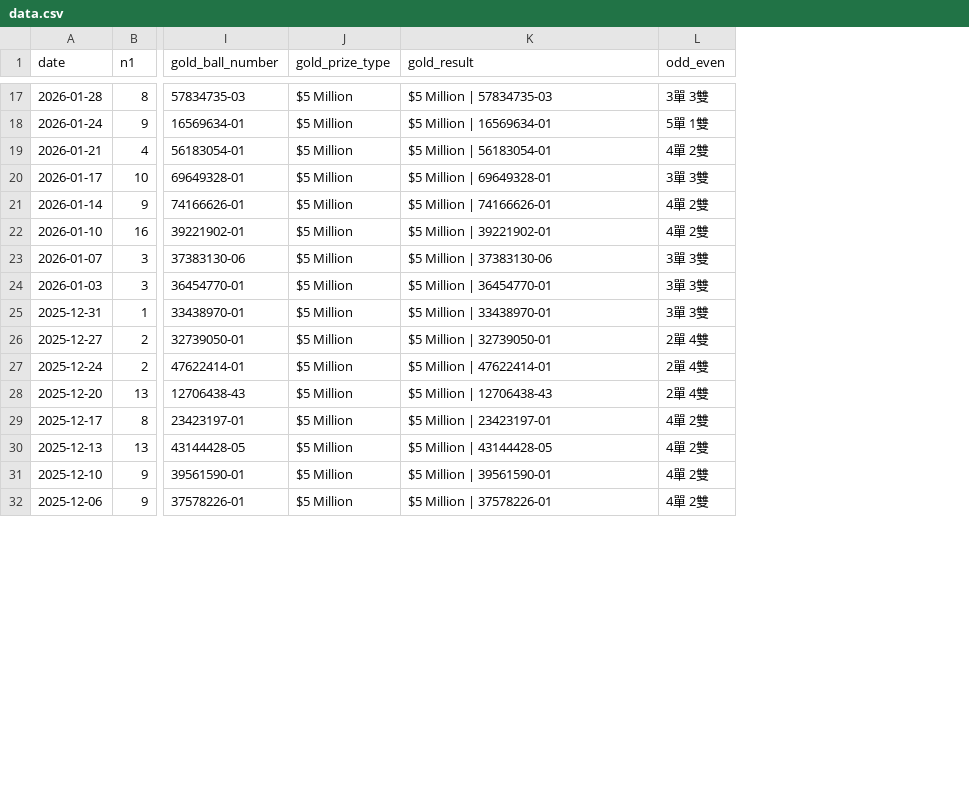
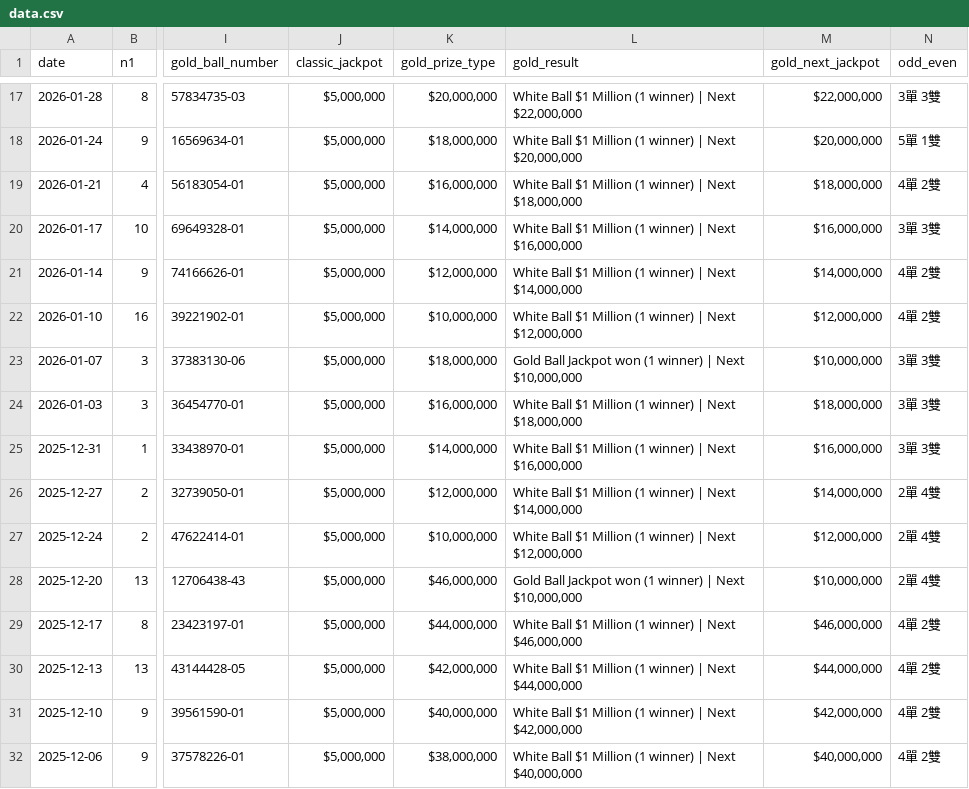
Before and after one commit to ycmycmkaka/lotto649-stats, a CSV file: data.csv, drawn as a sheet; only a part is shown, gaps mark what is left out; addresses are those after the commit; the diff covers the shown part only; the diff names each change by its address in the sheet, - before the commit and + after, or states it on an @@ line.

Commit message:
Auto-update: Latest 6/49 results

```diff
--- a/data.csv
+++ b/data.csv
+column J (classic_jackpot), rows 17-32: all $5,000,000
+column M (gold_next_jackpot), rows 17-32: $22,000,000 | $20,000,000 | $18,000,000 | $16,000,000 | $14,000,000 | $12,000,000 | $10,000,000 | $18,000,000 | $16,000,000 | $14,000,000 | $12,000,000 | $10,000,000 | $46,000,000 | $44,000,000 | $42,000,000 | $40,000,000
-K17 (gold_prize_type): $5 Million
+K17 (gold_prize_type): $20,000,000
-L17 (gold_result): $5 Million | 57834735-03
+L17 (gold_result): White Ball $1 Million (1 winner) | Next $22,000,000
-K18 (gold_prize_type): $5 Million
+K18 (gold_prize_type): $18,000,000
-L18 (gold_result): $5 Million | 16569634-01
+L18 (gold_result): White Ball $1 Million (1 winner) | Next $20,000,000
-K19 (gold_prize_type): $5 Million
+K19 (gold_prize_type): $16,000,000
-L19 (gold_result): $5 Million | 56183054-01
+L19 (gold_result): White Ball $1 Million (1 winner) | Next $18,000,000
-K20 (gold_prize_type): $5 Million
+K20 (gold_prize_type): $14,000,000
-L20 (gold_result): $5 Million | 69649328-01
+L20 (gold_result): White Ball $1 Million (1 winner) | Next $16,000,000
-K21 (gold_prize_type): $5 Million
+K21 (gold_prize_type): $12,000,000
-L21 (gold_result): $5 Million | 74166626-01
+L21 (gold_result): White Ball $1 Million (1 winner) | Next $14,000,000
-K22 (gold_prize_type): $5 Million
+K22 (gold_prize_type): $10,000,000
-L22 (gold_result): $5 Million | 39221902-01
+L22 (gold_result): White Ball $1 Million (1 winner) | Next $12,000,000
-K23 (gold_prize_type): $5 Million
+K23 (gold_prize_type): $18,000,000
-L23 (gold_result): $5 Million | 37383130-06
+L23 (gold_result): Gold Ball Jackpot won (1 winner) | Next $10,000,000
-K24 (gold_prize_type): $5 Million
+K24 (gold_prize_type): $16,000,000
-L24 (gold_result): $5 Million | 36454770-01
+L24 (gold_result): White Ball $1 Million (1 winner) | Next $18,000,000
-K25 (gold_prize_type): $5 Million
+K25 (gold_prize_type): $14,000,000
-L25 (gold_result): $5 Million | 33438970-01
+L25 (gold_result): White Ball $1 Million (1 winner) | Next $16,000,000
-K26 (gold_prize_type): $5 Million
+K26 (gold_prize_type): $12,000,000
-L26 (gold_result): $5 Million | 32739050-01
+L26 (gold_result): White Ball $1 Million (1 winner) | Next $14,000,000
-K27 (gold_prize_type): $5 Million
+K27 (gold_prize_type): $10,000,000
-L27 (gold_result): $5 Million | 47622414-01
+L27 (gold_result): White Ball $1 Million (1 winner) | Next $12,000,000
-K28 (gold_prize_type): $5 Million
+K28 (gold_prize_type): $46,000,000
-L28 (gold_result): $5 Million | 12706438-43
+L28 (gold_result): Gold Ball Jackpot won (1 winner) | Next $10,000,000
-K29 (gold_prize_type): $5 Million
+K29 (gold_prize_type): $44,000,000
-L29 (gold_result): $5 Million | 23423197-01
+L29 (gold_result): White Ball $1 Million (1 winner) | Next $46,000,000
-K30 (gold_prize_type): $5 Million
+K30 (gold_prize_type): $42,000,000
-L30 (gold_result): $5 Million | 43144428-05
+L30 (gold_result): White Ball $1 Million (1 winner) | Next $44,000,000
-K31 (gold_prize_type): $5 Million
+K31 (gold_prize_type): $40,000,000
-L31 (gold_result): $5 Million | 39561590-01
+L31 (gold_result): White Ball $1 Million (1 winner) | Next $42,000,000
-K32 (gold_prize_type): $5 Million
+K32 (gold_prize_type): $38,000,000
-L32 (gold_result): $5 Million | 37578226-01
+L32 (gold_result): White Ball $1 Million (1 winner) | Next $40,000,000
```
Also changed, not shown: 70 edited cells elsewhere in this file.
